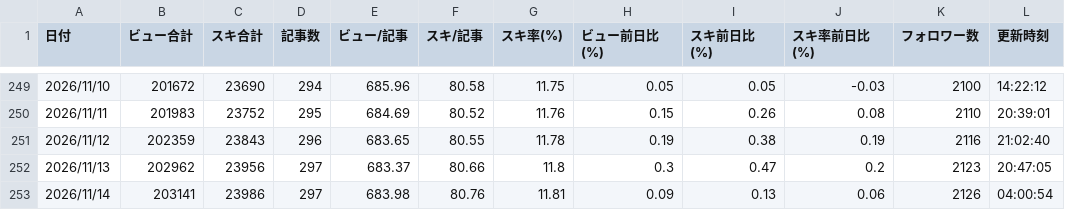
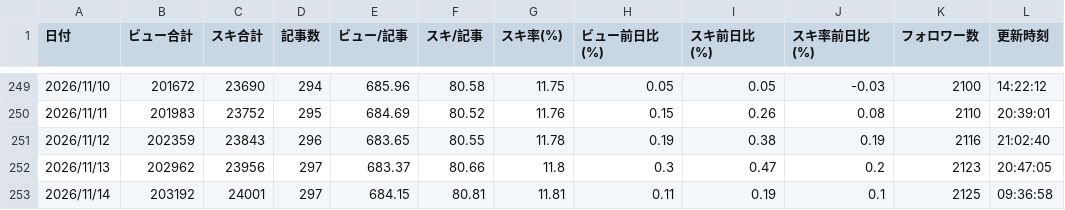
Before and after one commit to coolboylovegirl-byte/note-stats-dashboard, a CSV file: data/daily_summary.csv, drawn as a sheet; only a part is shown, gaps mark what is left out.

```diff
--- a/data/daily_summary.csv
+++ b/data/daily_summary.csv
@@ -252,2 +252,2 @@
 2026/11/13,202962,23956,297,683.37,80.66,11.8,0.3,0.47,0.2,2123,20:47:05
-2026/11/14,203141,23986,297,683.98,80.76,11.81,0.09,0.13,0.06,2126,04:00:54
+2026/11/14,203192,24001,297,684.15,80.81,11.81,0.11,0.19,0.1,2125,09:36:58
```
Also changed, not shown: data/asset_articles.csv, data/followers.csv, 5 other files.
